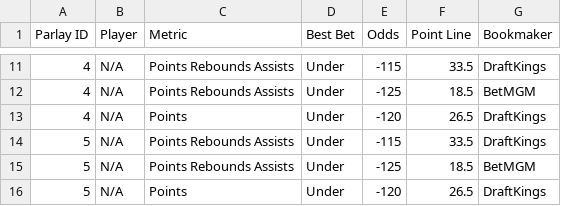
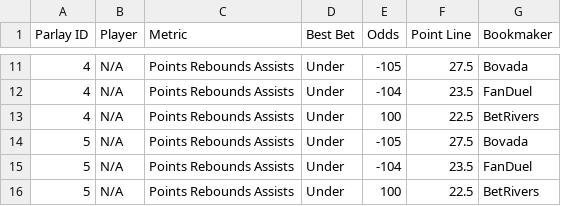
Before and after one commit to ajayiagbebaku/ProjectionDashboard, a CSV file: nba_player_parlays.csv, drawn as a sheet; only a part is shown, gaps mark what is left out; the diff covers the shown part only.

```diff
--- a/nba_player_parlays.csv
+++ b/nba_player_parlays.csv
@@ -11,6 +11,6 @@ Parlay ID,Player,Metric,Best Bet,Odds,Point Line,Bookmaker
-4,N/A,Points Rebounds Assists,Under,-115,33.5,DraftKings
-4,N/A,Points Rebounds Assists,Under,-125,18.5,BetMGM
-4,N/A,Points,Under,-120,26.5,DraftKings
-5,N/A,Points Rebounds Assists,Under,-115,33.5,DraftKings
-5,N/A,Points Rebounds Assists,Under,-125,18.5,BetMGM
-5,N/A,Points,Under,-120,26.5,DraftKings
+4,N/A,Points Rebounds Assists,Under,-105,27.5,Bovada
+4,N/A,Points Rebounds Assists,Under,-104,23.5,FanDuel
+4,N/A,Points Rebounds Assists,Under,100,22.5,BetRivers
+5,N/A,Points Rebounds Assists,Under,-105,27.5,Bovada
+5,N/A,Points Rebounds Assists,Under,-104,23.5,FanDuel
+5,N/A,Points Rebounds Assists,Under,100,22.5,BetRivers
```
Also changed, not shown: 30 edited cells elsewhere in this file, 1 other file.
